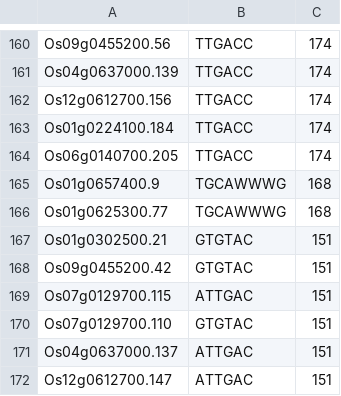
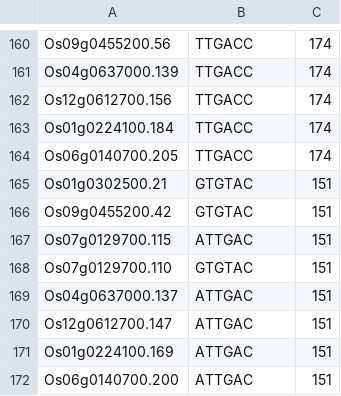
Before and after one commit to AnirudhKonduru/ROSE, a CSV file: Results/cis_matches_counts/down_tol.csv, drawn as a sheet; only a part is shown, gaps mark what is left out; the shorter side is filled out with more unchanged rows; the diff covers the shown part only.

```diff
--- a/Results/cis_matches_counts/down_tol.csv
+++ b/Results/cis_matches_counts/down_tol.csv
@@ -164,4 +164,2 @@ Os01g0224100.184,TTGACC,174
 Os06g0140700.205,TTGACC,174
-Os01g0657400.9,TGCAWWWG,168
-Os01g0625300.77,TGCAWWWG,168
 Os01g0302500.21,GTGTAC,151
```
Also changed, not shown: 10 added rows and 8 removed rows elsewhere in this file, Results/cis_matches_counts/down_sus.csv, Results/cis_matches_counts/up_sus.csv, 18 other files.
